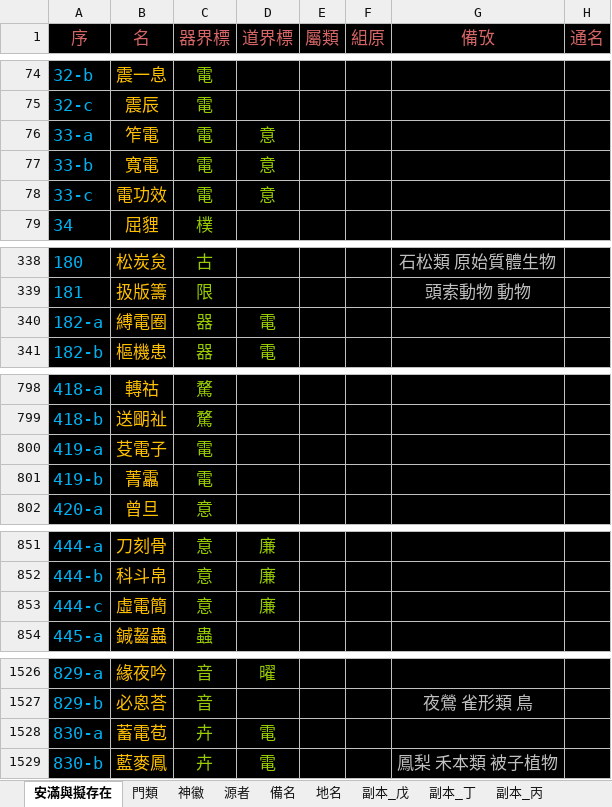
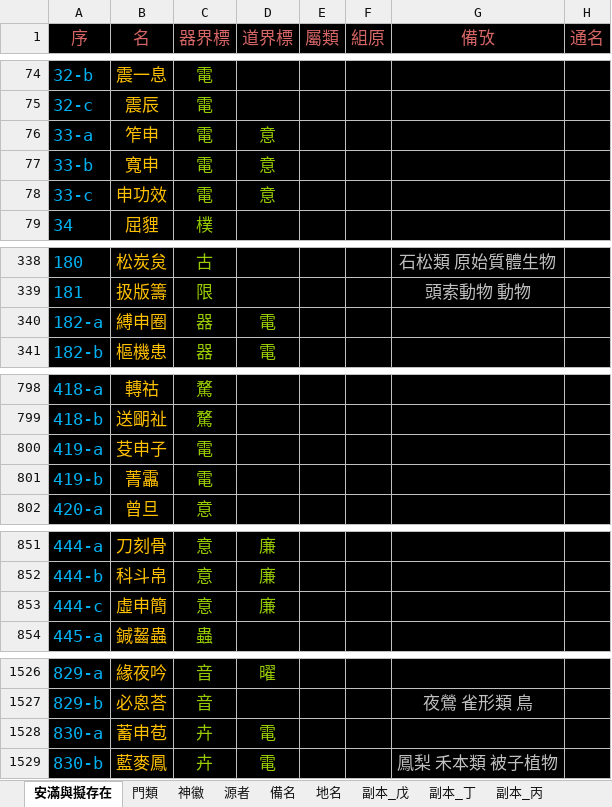
Before and after one commit to sealleci/AnMan, an Excel workbook: docs/滿徽源集_版己.xlsx, sheet 安滿與擬存在, drawn as a sheet; only a part is shown, gaps mark what is left out; values as stored, in another font and other column widths than the file's, no borders; the diff names each change by its address in the sheet, - before the commit and + after, or states it on an @@ line.

Commit message:
SheetWizard

```diff
--- a/docs/滿徽源集_版己.xlsx (sheet 安滿與擬存在)
+++ b/docs/滿徽源集_版己.xlsx (sheet 安滿與擬存在)
-B76 (名): 笮電
+B76 (名): 笮申
-B77 (名): 寬電
+B77 (名): 寬申
-B78 (名): 電功效
+B78 (名): 申功效
-B340 (名): 縛電圈
+B340 (名): 縛申圈
-B800 (名): 芟電子
+B800 (名): 芟申子
-B853 (名): 虛電簡
+B853 (名): 虛申簡
-B1528 (名): 蓄電苞
+B1528 (名): 蓄申苞
```
Also changed, not shown: 6 other files.
